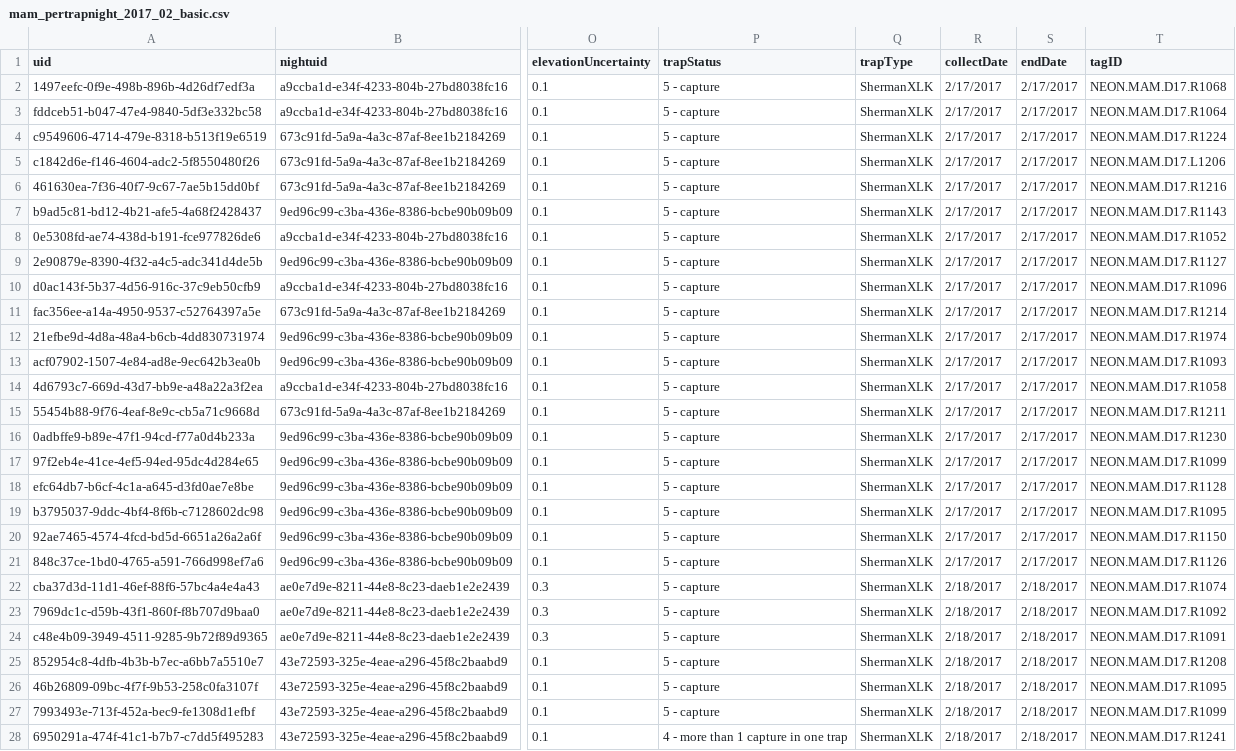
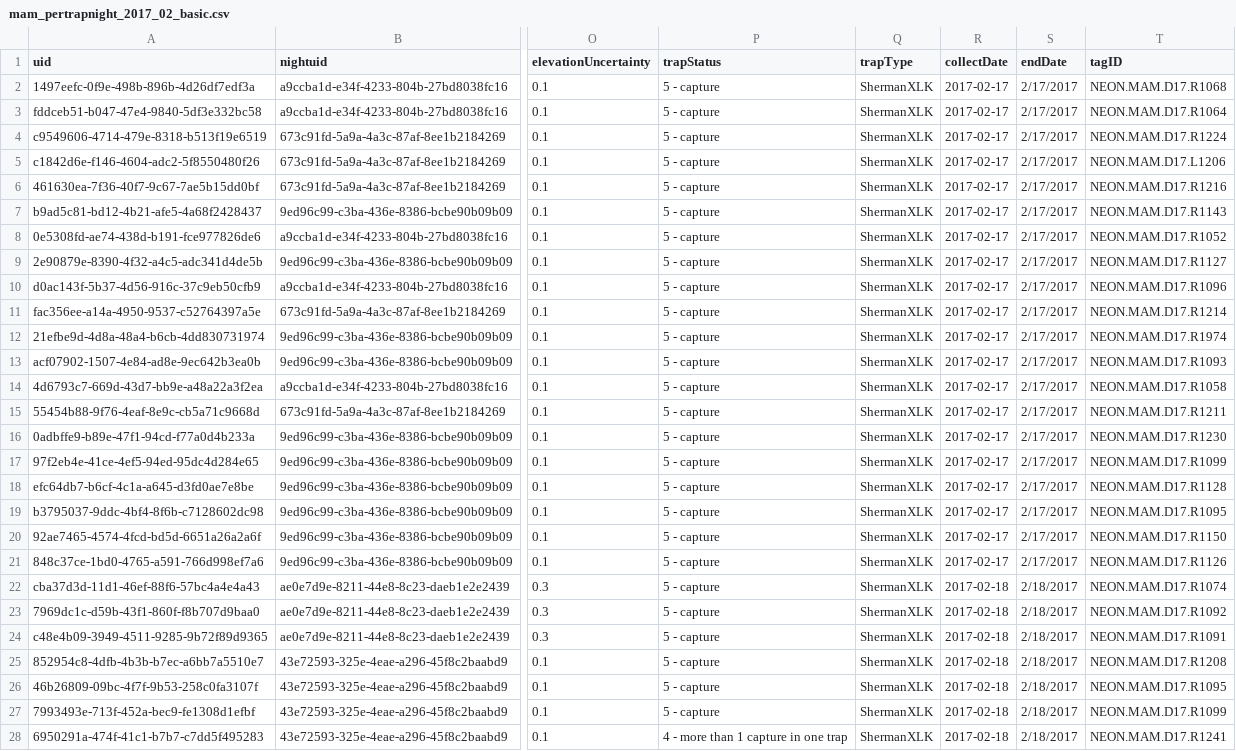
Before and after one commit to refurrow/WFC70, a CSV file: mam_pertrapnight_2017_02_basic.csv, drawn as a sheet; only a part is shown, gaps mark what is left out; the diff covers the shown part only; the diff names each change by its address in the sheet, - before the commit and + after, or states it on an @@ line.

Commit message:
Add files via upload

```diff
--- a/mam_pertrapnight_2017_02_basic.csv
+++ b/mam_pertrapnight_2017_02_basic.csv
-R2:R21 (collectDate): 2/17/2017
+R2:R21 (collectDate): 2017-02-17
-R22:R28 (collectDate): 2/18/2017
+R22:R28 (collectDate): 2017-02-18
```
Also changed, not shown: 91 edited cells elsewhere in this file.
